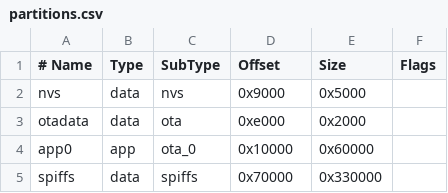
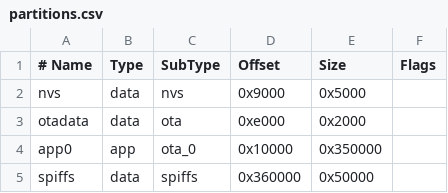
Before and after one commit to 1286253605/FuckLVGL, a CSV file: partitions.csv, drawn as a sheet.

```diff
--- a/partitions.csv
+++ b/partitions.csv
@@ -3,3 +3,3 @@ nvs,      data, nvs,     0x9000,  0x5000,
 otadata,  data, ota,     0xe000,  0x2000,
-app0,     app,  ota_0,   0x10000, 0x60000,
-spiffs,   data, spiffs,  0x70000,0x330000,
+app0,     app,  ota_0,   0x10000, 0x350000,
+spiffs,   data, spiffs,  0x360000, 0x50000,
```
Also changed, not shown: 2 other files.
